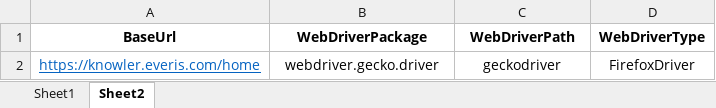
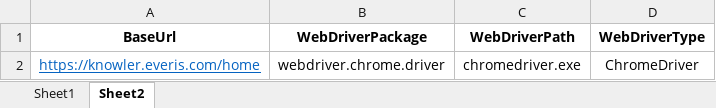
Before and after one commit to alexVarela01/test_engine_jar, an Excel workbook: data.xlsx, sheet Sheet2, drawn as a sheet; values as stored, in another font and other column widths than the file's, no borders; the diff names each change by its address in the sheet, - before the commit and + after, or states it on an @@ line.

Commit message:
excel

```diff
--- a/data.xlsx (sheet Sheet2)
+++ b/data.xlsx (sheet Sheet2)
-B2 (WebDriverPackage): webdriver.gecko.driver
+B2 (WebDriverPackage): webdriver.chrome.driver
-C2 (WebDriverPath): geckodriver
+C2 (WebDriverPath): chromedriver.exe
-D2 (WebDriverType): FirefoxDriver
+D2 (WebDriverType): ChromeDriver
```
